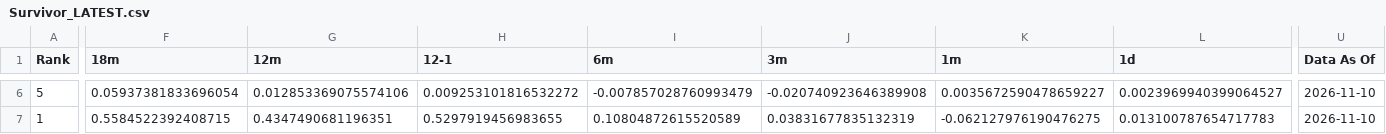
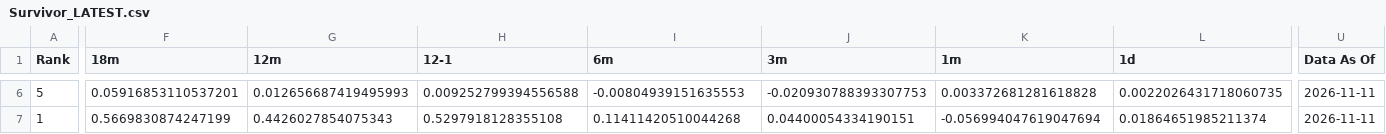
Before and after one commit to DarkMoonv1/NEFTy, a CSV file: Survivor_LATEST.csv, drawn as a sheet; only a part is shown, gaps mark what is left out; the diff covers the shown part only; the diff names each change by its address in the sheet, - before the commit and + after, or states it on an @@ line.

```diff
--- a/Survivor_LATEST.csv
+++ b/Survivor_LATEST.csv
-F6 (18m): 0.05937381833696054
+F6 (18m): 0.05916853110537201
-G6 (12m): 0.012853369075574106
+G6 (12m): 0.012656687419495993
-H6 (12-1): 0.009253101816532272
+H6 (12-1): 0.009252799394556588
-I6 (6m): -0.007857028760993479
+I6 (6m): -0.00804939151635553
-J6 (3m): -0.020740923646389908
+J6 (3m): -0.020930788393307753
-K6 (1m): 0.0035672590478659227
+K6 (1m): 0.003372681281618828
-L6 (1d): 0.0023969940399064527
+L6 (1d): 0.0022026431718060735
-U6:U7 (Data As Of): 2026-11-10
+U6:U7 (Data As Of): 2026-11-11
-F7 (18m): 0.5584522392408715
+F7 (18m): 0.5669830874247199
-G7 (12m): 0.4347490681196351
+G7 (12m): 0.4426027854075343
-H7 (12-1): 0.5297919456983655
+H7 (12-1): 0.5297918128355108
-I7 (6m): 0.10804872615520589
+I7 (6m): 0.11411420510044268
-J7 (3m): 0.03831677835132319
+J7 (3m): 0.04400054334190151
-K7 (1m): -0.062127976190476275
+K7 (1m): -0.056994047619047694
-L7 (1d): 0.013100787654717783
+L7 (1d): 0.01864651985211374
```
Also changed, not shown: 125 edited cells elsewhere in this file.
